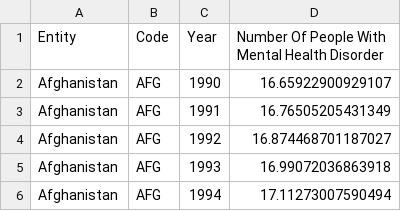
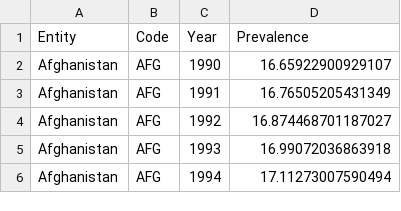
Before and after one commit to tyxuan02/MentalDisorderAmongGenZPredictor, a CSV file: share-with-mental-and-substance-disorders.csv, drawn as a sheet; only a part is shown.

Commit message:
Update share-with-mental-and-substance-disorders.csv

```diff
--- a/share-with-mental-and-substance-disorders.csv
+++ b/share-with-mental-and-substance-disorders.csv
@@ -1,2 +1,2 @@
-Entity,Code,Year,Number Of People With Mental Health Disorder
+Entity,Code,Year,Prevalence
 Afghanistan,AFG,1990,16.65922900929107
```
